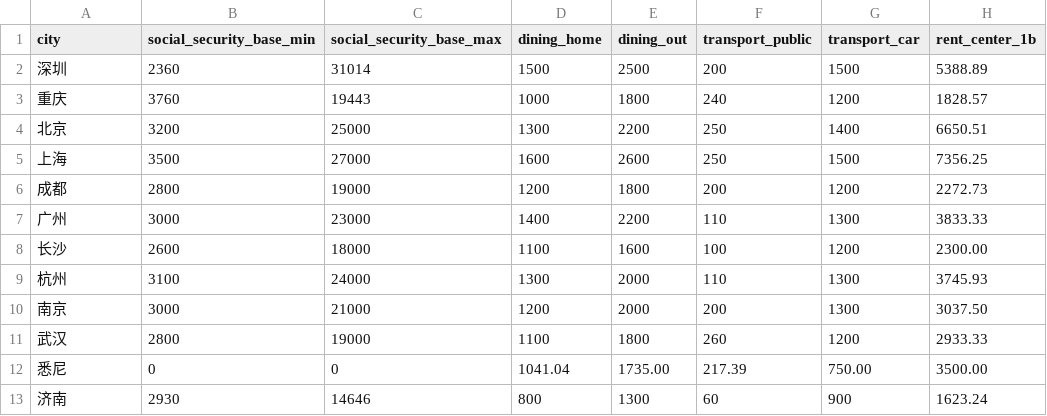
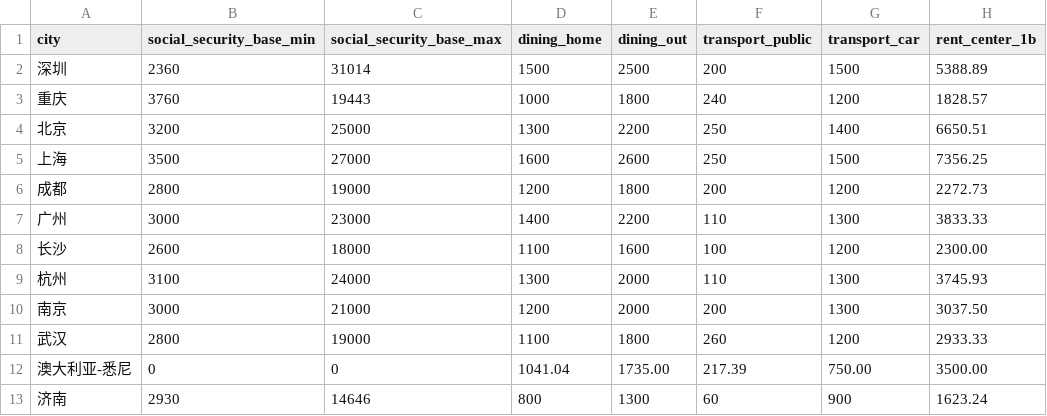
Before and after one commit to mengmygithub/city_compare_worldwide, a CSV file: public/city_data.csv, drawn as a sheet; only a part is shown; the diff names each change by its address in the sheet, - before the commit and + after, or states it on an @@ line.

```diff
--- a/public/city_data.csv
+++ b/public/city_data.csv
-A12 (city): 悉尼
+A12 (city): 澳大利亚-悉尼
```
Also changed, not shown: 7 other files.
